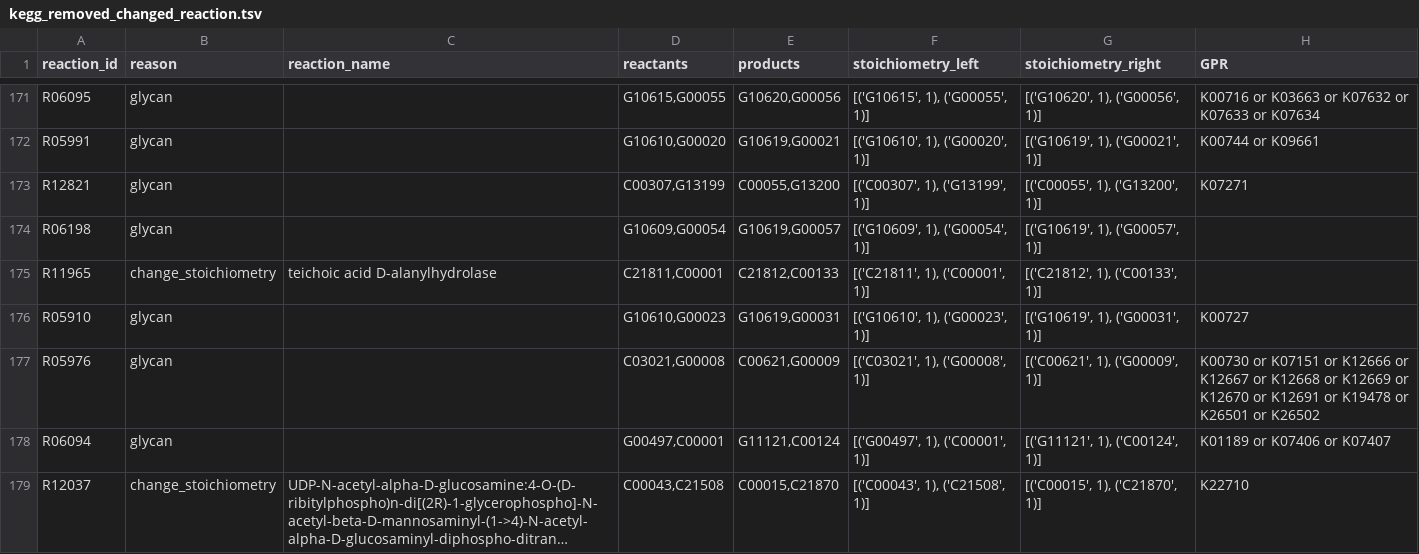
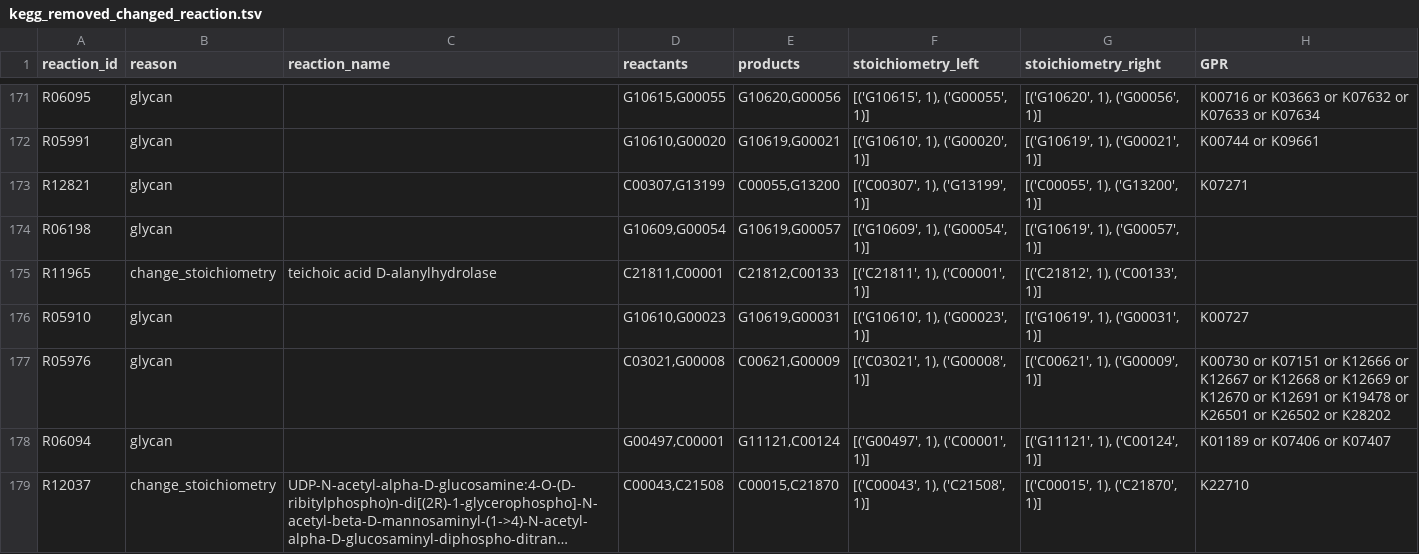
Before and after one commit to ArnaudBelcour/kegg2bipartitegraph, a TSV file: kegg2bipartitegraph/data/kegg_model/kegg_removed_changed_reaction.tsv, drawn as a sheet; only a part is shown, gaps mark what is left out; long unchanged cells end in …; the diff covers the shown part only.

```diff
--- a/kegg2bipartitegraph/data/kegg_model/kegg_removed_changed_reaction.tsv
+++ b/kegg2bipartitegraph/data/kegg_model/kegg_removed_changed_reaction.tsv
@@ -176,3 +176,3 @@ R11965	change_stoichiometry	teichoic acid D-alanylhydrolase	C21811,C00001	C21812
 R05910	glycan		G10610,G00023	G10619,G00031	[('G10610', 1), ('G00023', 1)]	[('G10619', 1), ('G00031', 1)]	K00727
-R05976	glycan		C03021,G00008	C00621,G00009	[('C03021', 1), ('G00008', 1)]	[('C00621', 1), ('G00009', 1)]	K00730 or K07151 or K12666 or K12667 or K12668 or K12669 or K12670 or K12691 or K19478 or K26501 or K26502
+R05976	glycan		C03021,G00008	C00621,G00009	[('C03021', 1), ('G00008', 1)]	[('C00621', 1), ('G00009', 1)]	K00730 or K07151 or K12666 or K12667 or K12668 or K12669 or K12670 or K12691 or K19478 or K26501 or K26502 or K28202
 R06094	glycan		G00497,C00001	G11121,C00124	[('G00497', 1), ('C00001', 1)]	[('G11121', 1), ('C00124', 1)]	K01189 or K07406 or K07407
```
Also changed, not shown: 3 added rows and 3 edited cells elsewhere in this file, kegg2bipartitegraph/data/kegg_model/ec_to_gos.tsv, 49 other files.
